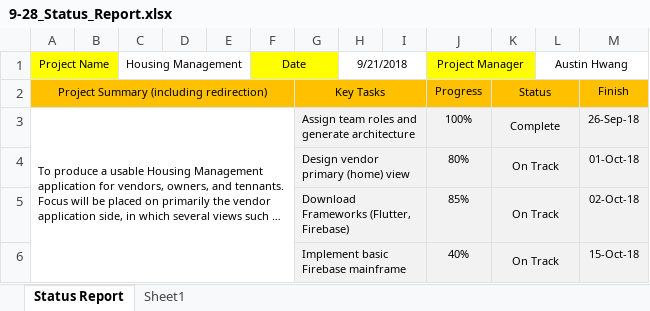
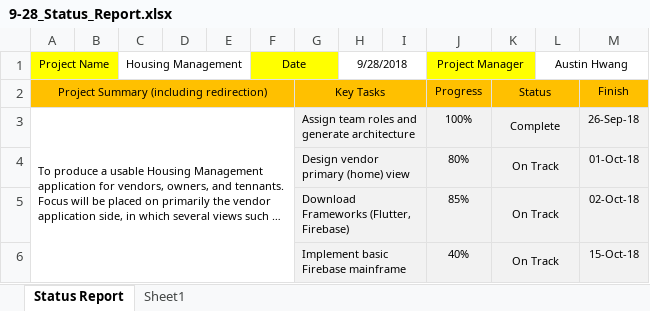
Before and after one commit to ahwang2008/CS428, an Excel workbook: Status Reports/9-28_Status_Report.xlsx, sheet Status Report, drawn as a sheet; only a part is shown; long unchanged cells end in …; values as stored, in another font and other column widths than the file's, no borders; conditional formats not drawn; the diff names each change by its address in the sheet, - before the commit and + after, or states it on an @@ line.

```diff
--- a/Status Reports/9-28_Status_Report.xlsx (sheet Status Report)
+++ b/Status Reports/9-28_Status_Report.xlsx (sheet Status Report)
-H1: 9/21/2018
+H1: 9/28/2018
```
Also changed, not shown: Status Reports/10-05_Status_Report.xlsx, Status Reports/10-12_Status_Report.xlsx, 1 other file.
